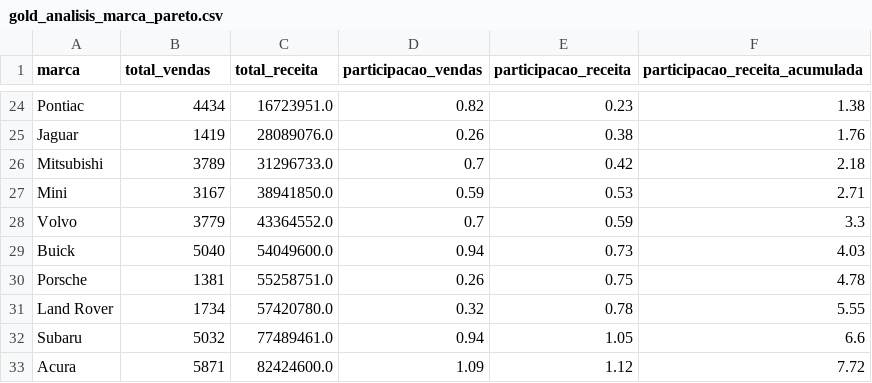
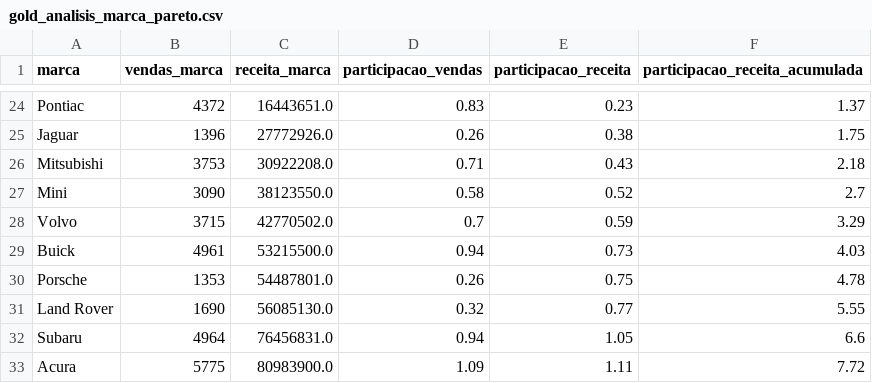
Before and after one commit to Nina-Da-Hora/analise-estrategica-marcas-automotivas, a CSV file: data/kpis/gold_analisis_marca_pareto.csv, drawn as a sheet; only a part is shown, gaps mark what is left out; the diff covers the shown part only; the diff names each change by its address in the sheet, - before the commit and + after, or states it on an @@ line.

```diff
--- a/data/kpis/gold_analisis_marca_pareto.csv
+++ b/data/kpis/gold_analisis_marca_pareto.csv
-B1: total_vendas
+B1: vendas_marca
-C1: total_receita
+C1: receita_marca
-B24 (vendas_marca): 4434
+B24 (vendas_marca): 4372
-C24 (receita_marca): 16723951.0
+C24 (receita_marca): 16443651.0
-D24 (participacao_vendas): 0.82
+D24 (participacao_vendas): 0.83
-F24 (participacao_receita_acumulada): 1.38
+F24 (participacao_receita_acumulada): 1.37
-B25 (vendas_marca): 1419
+B25 (vendas_marca): 1396
-C25 (receita_marca): 28089076.0
+C25 (receita_marca): 27772926.0
-F25 (participacao_receita_acumulada): 1.76
+F25 (participacao_receita_acumulada): 1.75
-B26 (vendas_marca): 3789
+B26 (vendas_marca): 3753
-C26 (receita_marca): 31296733.0
+C26 (receita_marca): 30922208.0
-D26 (participacao_vendas): 0.7
+D26 (participacao_vendas): 0.71
-E26 (participacao_receita): 0.42
+E26 (participacao_receita): 0.43
-B27 (vendas_marca): 3167
+B27 (vendas_marca): 3090
-C27 (receita_marca): 38941850.0
+C27 (receita_marca): 38123550.0
-D27 (participacao_vendas): 0.59
+D27 (participacao_vendas): 0.58
-E27 (participacao_receita): 0.53
+E27 (participacao_receita): 0.52
-F27 (participacao_receita_acumulada): 2.71
+F27 (participacao_receita_acumulada): 2.7
-B28 (vendas_marca): 3779
+B28 (vendas_marca): 3715
-C28 (receita_marca): 43364552.0
+C28 (receita_marca): 42770502.0
-F28 (participacao_receita_acumulada): 3.3
+F28 (participacao_receita_acumulada): 3.29
-B29 (vendas_marca): 5040
+B29 (vendas_marca): 4961
-C29 (receita_marca): 54049600.0
+C29 (receita_marca): 53215500.0
-B30 (vendas_marca): 1381
+B30 (vendas_marca): 1353
-C30 (receita_marca): 55258751.0
+C30 (receita_marca): 54487801.0
-B31 (vendas_marca): 1734
+B31 (vendas_marca): 1690
-C31 (receita_marca): 57420780.0
+C31 (receita_marca): 56085130.0
-E31 (participacao_receita): 0.78
+E31 (participacao_receita): 0.77
-B32 (vendas_marca): 5032
+B32 (vendas_marca): 4964
-C32 (receita_marca): 77489461.0
+C32 (receita_marca): 76456831.0
-B33 (vendas_marca): 5871
+B33 (vendas_marca): 5775
-C33 (receita_marca): 82424600.0
+C33 (receita_marca): 80983900.0
-E33 (participacao_receita): 1.12
+E33 (participacao_receita): 1.11
```
Also changed, not shown: 2 added rows, 2 removed rows and 111 edited cells elsewhere in this file, data/kpis/gold_preco_medio_marca.csv, data/kpis/gold_receita_marca.csv, 10 other files.
